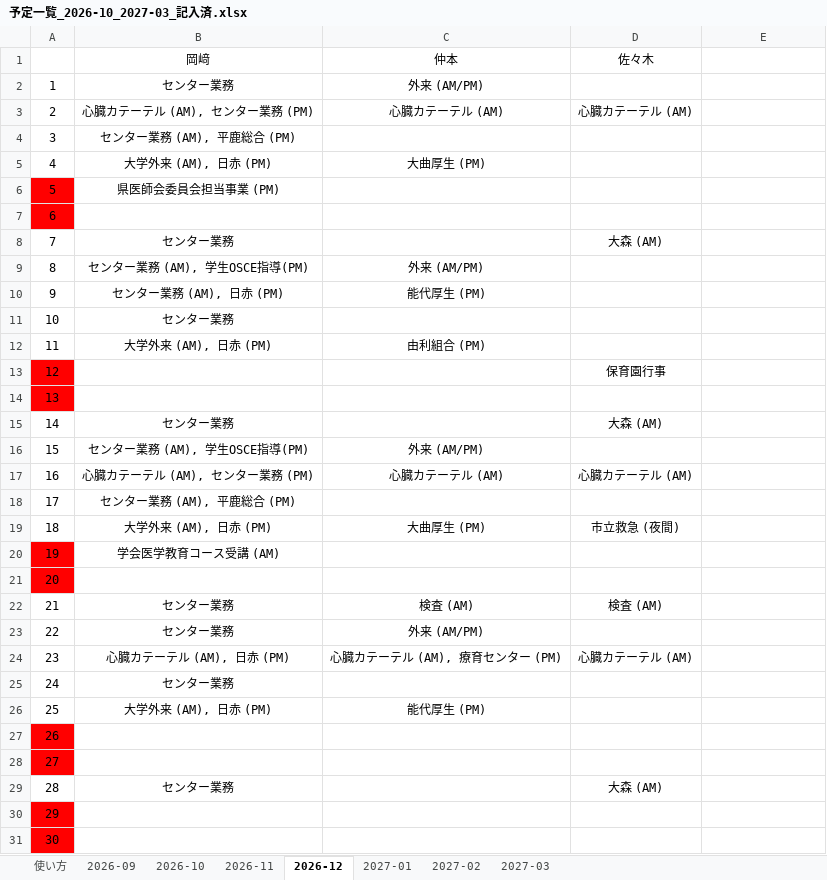
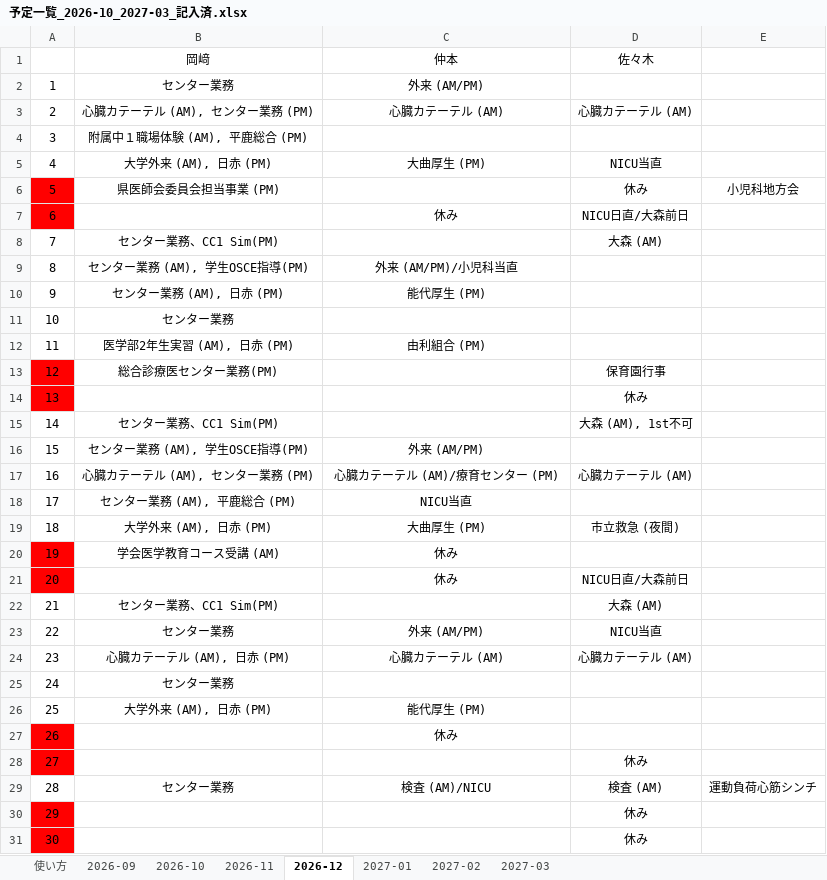
Before and after one commit to n0619y/toto, an Excel workbook: duty_roster/samples/予定一覧_2026-10_2027-03_記入済.xlsx, sheet 2026-12, drawn as a sheet; only a part is shown; values as stored, in another font and other column widths than the file's, no borders; the diff covers the shown part only; the diff names each change by its address in the sheet, - before the commit and + after, or states it on an @@ line.

```diff
--- a/duty_roster/samples/予定一覧_2026-10_2027-03_記入済.xlsx (sheet 2026-12)
+++ b/duty_roster/samples/予定一覧_2026-10_2027-03_記入済.xlsx (sheet 2026-12)
-B4: センター業務 (AM), 平鹿総合 (PM)
+B4: 附属中１職場体験 (AM), 平鹿総合 (PM)
-D5: (empty)
+D5: NICU当直
-D6: (empty)
+D6: 休み
-E6: (empty)
+E6: 小児科地方会
-C7: (empty)
+C7: 休み
-D7: (empty)
+D7: NICU日直/大森前日
-B8: センター業務
+B8: センター業務、CC1 Sim(PM)
-C9: 外来 (AM/PM)
+C9: 外来 (AM/PM)/小児科当直
-B12: 大学外来 (AM), 日赤 (PM)
+B12: 医学部2年生実習 (AM), 日赤 (PM)
-B13: (empty)
+B13: 総合診療医センター業務(PM)
-D14: (empty)
+D14: 休み
-B15: センター業務
+B15: センター業務、CC1 Sim(PM)
-D15: 大森 (AM)
+D15: 大森 (AM), 1st不可
-C17: 心臓カテーテル (AM)
+C17: 心臓カテーテル (AM)/療育センター (PM)
-C18: (empty)
+C18: NICU当直
-C20:C21: (empty)
+C20:C21: 休み
-D21: (empty)
+D21: NICU日直/大森前日
-B22: センター業務
+B22: センター業務、CC1 Sim(PM)
-C22: 検査 (AM)
+C22: (empty)
-D22: 検査 (AM)
+D22: 大森 (AM)
-D23: (empty)
+D23: NICU当直
-C24: 心臓カテーテル (AM), 療育センター (PM)
+C24: 心臓カテーテル (AM)
-C27: (empty)
+C27: 休み
-D28: (empty)
+D28: 休み
-C29: (empty)
+C29: 検査 (AM)/NICU
-D29: 大森 (AM)
+D29: 検査 (AM)
-E29: (empty)
+E29: 運動負荷心筋シンチ
-D30:D31: (empty)
+D30:D31: 休み
```
Also changed, not shown: 1 edited cell elsewhere in this sheet, sheet 2027-01, sheet 2027-02, sheet 2027-03, sheet 2026-11, 19 other files.
